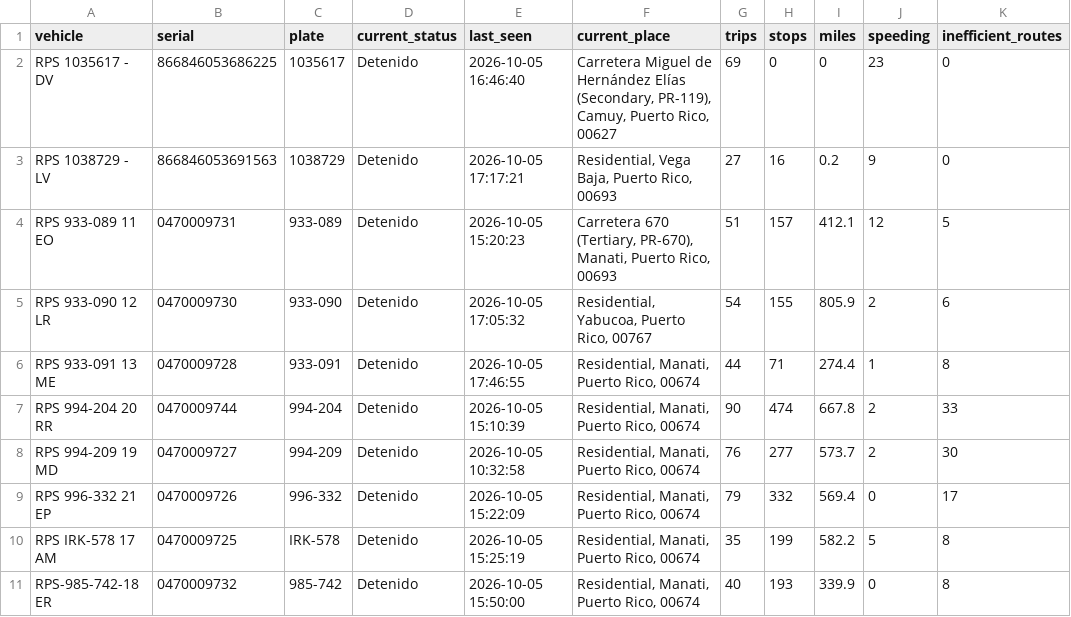
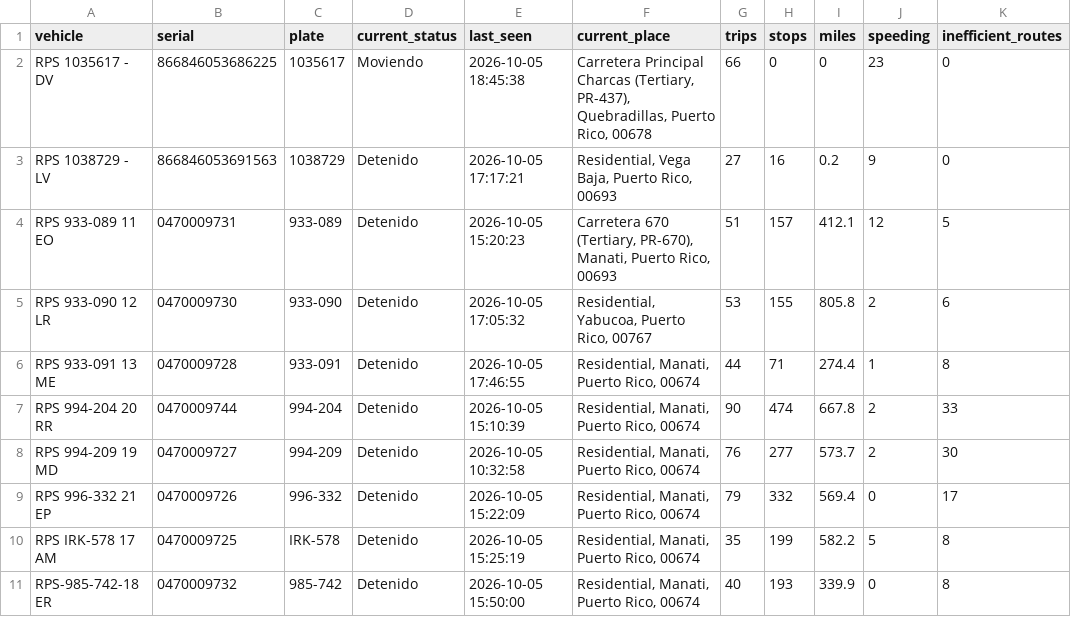
Before and after one commit to epac-hub/rps, a CSV file: dashboard_interactivo_resumen.csv, drawn as a sheet; only a part is shown; the diff names each change by its address in the sheet, - before the commit and + after, or states it on an @@ line.

```diff
--- a/dashboard_interactivo_resumen.csv
+++ b/dashboard_interactivo_resumen.csv
-D2 (current_status): Detenido
+D2 (current_status): Moviendo
-E2 (last_seen): 2026-10-05 16:46:40
+E2 (last_seen): 2026-10-05 18:45:38
-F2 (current_place): Carretera Miguel de Hernández Elías (Secondary, PR-119), Camuy, Puerto Rico, 00627
+F2 (current_place): Carretera Principal Charcas (Tertiary, PR-437), Quebradillas, Puerto Rico, 00678
-G2 (trips): 69
+G2 (trips): 66
-G5 (trips): 54
+G5 (trips): 53
-I5 (miles): 805.9
+I5 (miles): 805.8
```
Also changed, not shown: dashboard_interactivo_rutas.csv, 2 other files.
